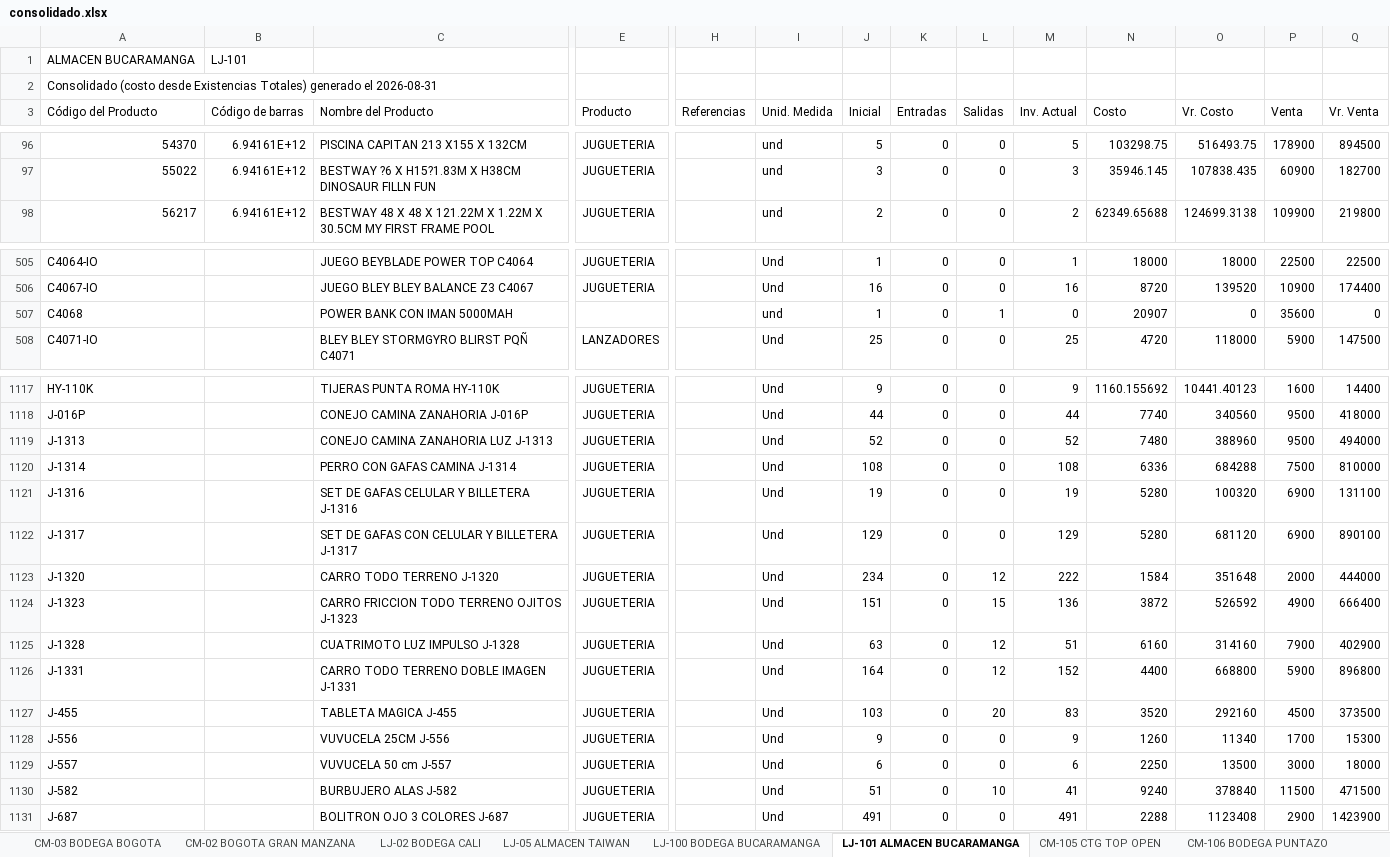
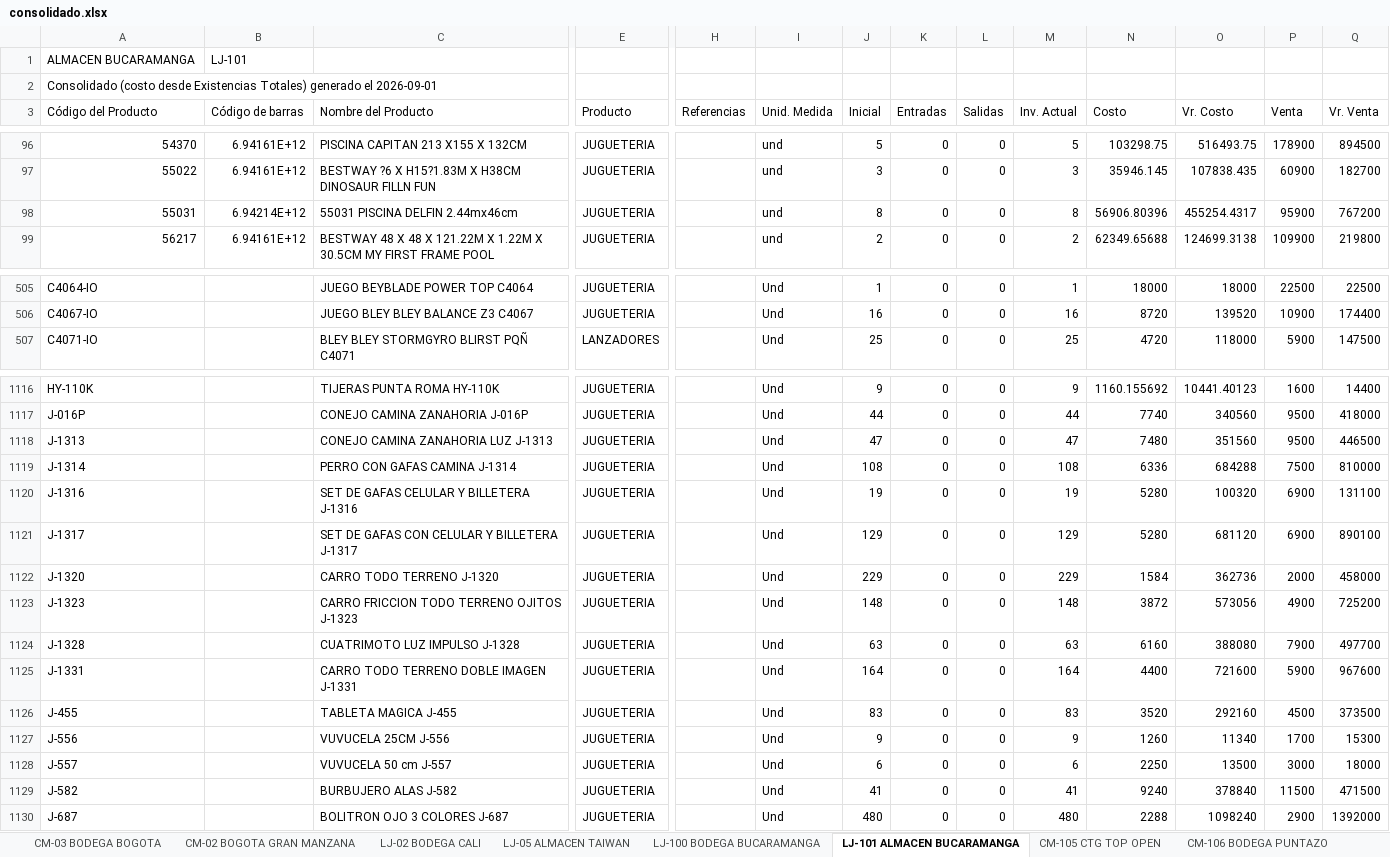
Before and after one commit to jeicardu03/vsummer-dashboard-toys, an Excel workbook: consolidado.xlsx, sheet LJ-101 ALMACEN BUCARAMANGA, drawn as a sheet; only a part is shown, gaps mark what is left out; values as stored, in another font and other column widths than the file's, no borders; removed rows and columns are numbered as before the commit, all else as after; rows hold the shown columns only; the diff covers the shown part only; the diff names each change by its address in the sheet, - before the commit and + after, or states it on an @@ line.

Commit message:
Actualizacion diaria del dashboard de inventarios

```diff
--- a/consolidado.xlsx (sheet LJ-101 ALMACEN BUCARAMANGA)
+++ b/consolidado.xlsx (sheet LJ-101 ALMACEN BUCARAMANGA)
-A2 (Código del Producto): …generado el 2026-08-31
+A2 (Código del Producto): …generado el 2026-09-01
+row 98: 55031 | 6.94214E+12 | 55031 PISCINA DELFIN 2.44mx46cm | JUGUETERIA |  | und | 8 | 0 | 0 | 8 | 56906.80396 | 455254.4317 | 95900 | 767200
-row 507: C4068 |  | POWER BANK CON IMAN 5000MAH |  |  | und | 1 | 0 | 1 | 0 | 20907 | 0 | 35600 | 0
-J1118 (Inicial): 52
+J1118 (Inicial): 47
-M1118 (Inv. Actual): 52
+M1118 (Inv. Actual): 47
-O1118 (Vr. Costo): 388960
+O1118 (Vr. Costo): 351560
-Q1118 (Vr. Venta): 494000
+Q1118 (Vr. Venta): 446500
-J1122 (Inicial): 234
+J1122 (Inicial): 229
-L1122 (Salidas): 12
+L1122 (Salidas): 0
-M1122 (Inv. Actual): 222
+M1122 (Inv. Actual): 229
-O1122 (Vr. Costo): 351648
+O1122 (Vr. Costo): 362736
-Q1122 (Vr. Venta): 444000
+Q1122 (Vr. Venta): 458000
-J1123 (Inicial): 151
+J1123 (Inicial): 148
-L1123 (Salidas): 15
+L1123 (Salidas): 0
-M1123 (Inv. Actual): 136
+M1123 (Inv. Actual): 148
-O1123 (Vr. Costo): 526592
+O1123 (Vr. Costo): 573056
-Q1123 (Vr. Venta): 666400
+Q1123 (Vr. Venta): 725200
-L1124:L1125 (Salidas): 12
+L1124:L1125 (Salidas): 0
-M1124 (Inv. Actual): 51
+M1124 (Inv. Actual): 63
-O1124 (Vr. Costo): 314160
+O1124 (Vr. Costo): 388080
-Q1124 (Vr. Venta): 402900
+Q1124 (Vr. Venta): 497700
-M1125 (Inv. Actual): 152
+M1125 (Inv. Actual): 164
-O1125 (Vr. Costo): 668800
+O1125 (Vr. Costo): 721600
-Q1125 (Vr. Venta): 896800
+Q1125 (Vr. Venta): 967600
-J1126 (Inicial): 103
+J1126 (Inicial): 83
-L1126 (Salidas): 20
+L1126 (Salidas): 0
-J1129 (Inicial): 51
+J1129 (Inicial): 41
-L1129 (Salidas): 10
+L1129 (Salidas): 0
-J1130 (Inicial): 491
+J1130 (Inicial): 480
-M1130 (Inv. Actual): 491
+M1130 (Inv. Actual): 480
-O1130 (Vr. Costo): 1123408
+O1130 (Vr. Costo): 1098240
-Q1130 (Vr. Venta): 1423900
+Q1130 (Vr. Venta): 1392000
```
Also changed, not shown: 1 removed row and 453 edited cells elsewhere in this sheet, sheet CM-105 CTG TOP OPEN, sheet 02 LOCAL 32, sheet LJ-05 ALMACEN TAIWAN, sheet CM-02 BOGOTA GRAN MANZANA, sheet LJ-100 BODEGA BUCARAMANGA, sheet 03 BODEGA AUXILIAR 32, 4 more sheets, bodegas/02.xlsx, bodegas/CM-105.xlsx, 12 other files.
